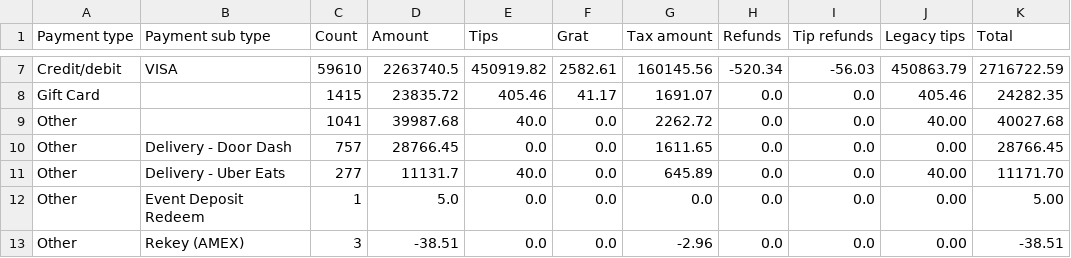
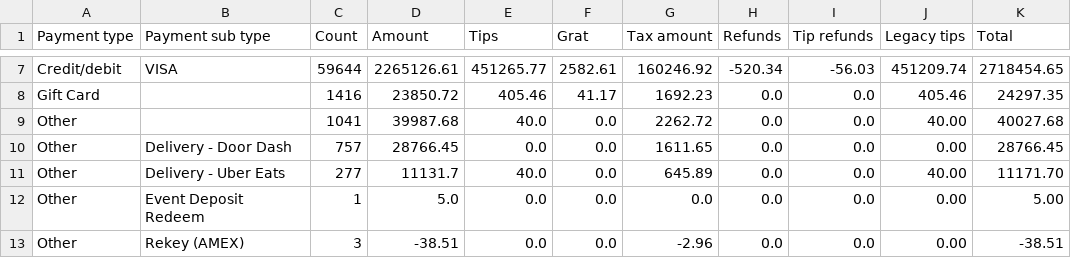
Before and after one commit to BHERRIN7/brassstap-data, a CSV file: data/Payments summary.csv, drawn as a sheet; only a part is shown, gaps mark what is left out; the diff covers the shown part only; the diff names each change by its address in the sheet, - before the commit and + after, or states it on an @@ line.

```diff
--- a/data/Payments summary.csv
+++ b/data/Payments summary.csv
-C7 (Count): 59610
+C7 (Count): 59644
-D7 (Amount): 2263740.5
+D7 (Amount): 2265126.61
-E7 (Tips): 450919.82
+E7 (Tips): 451265.77
-G7 (Tax amount): 160145.56
+G7 (Tax amount): 160246.92
-J7 (Legacy tips): 450863.79
+J7 (Legacy tips): 451209.74
-K7 (Total): 2716722.59
+K7 (Total): 2718454.65
-C8 (Count): 1415
+C8 (Count): 1416
-D8 (Amount): 23835.72
+D8 (Amount): 23850.72
-G8 (Tax amount): 1691.07
+G8 (Tax amount): 1692.23
-K8 (Total): 24282.35
+K8 (Total): 24297.35
```
Also changed, not shown: 34 edited cells elsewhere in this file.
